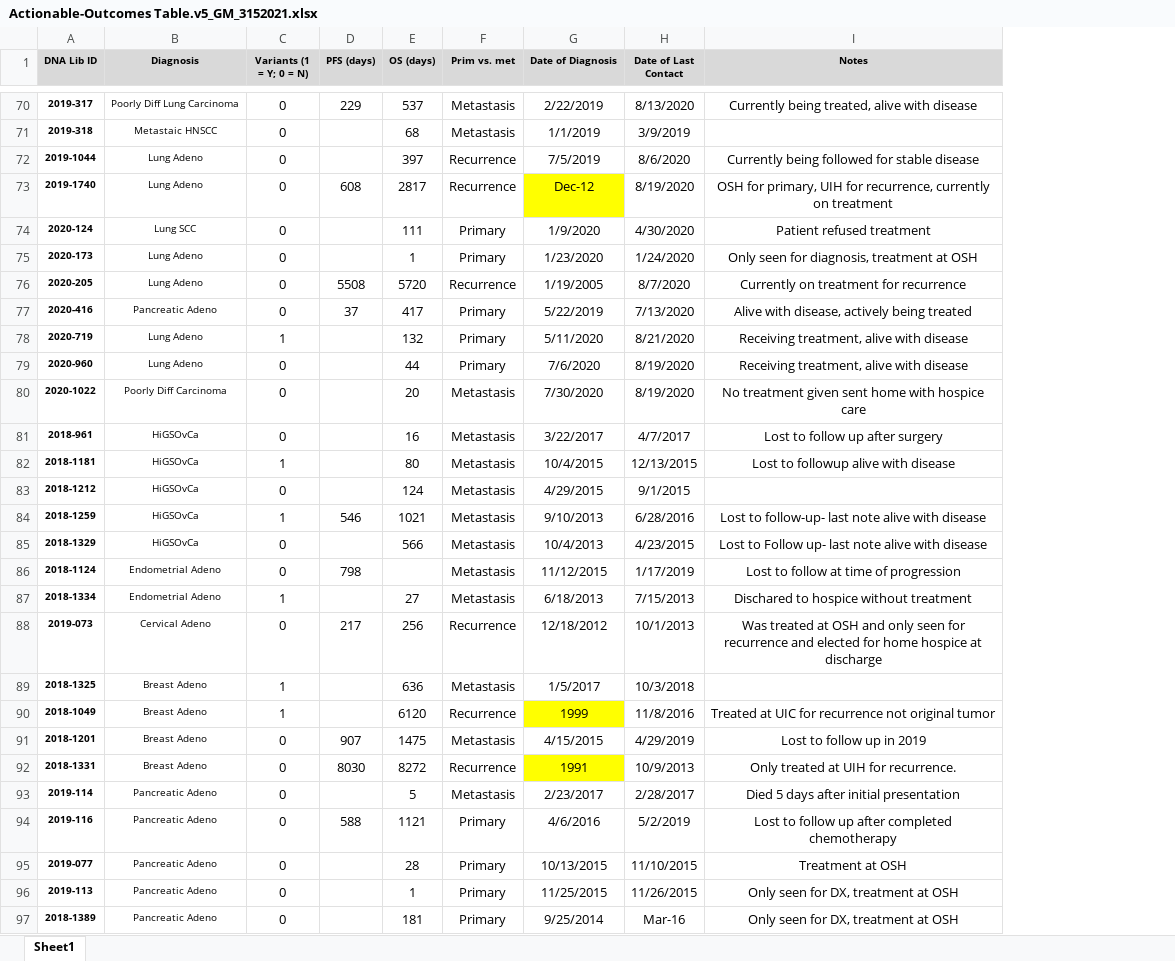
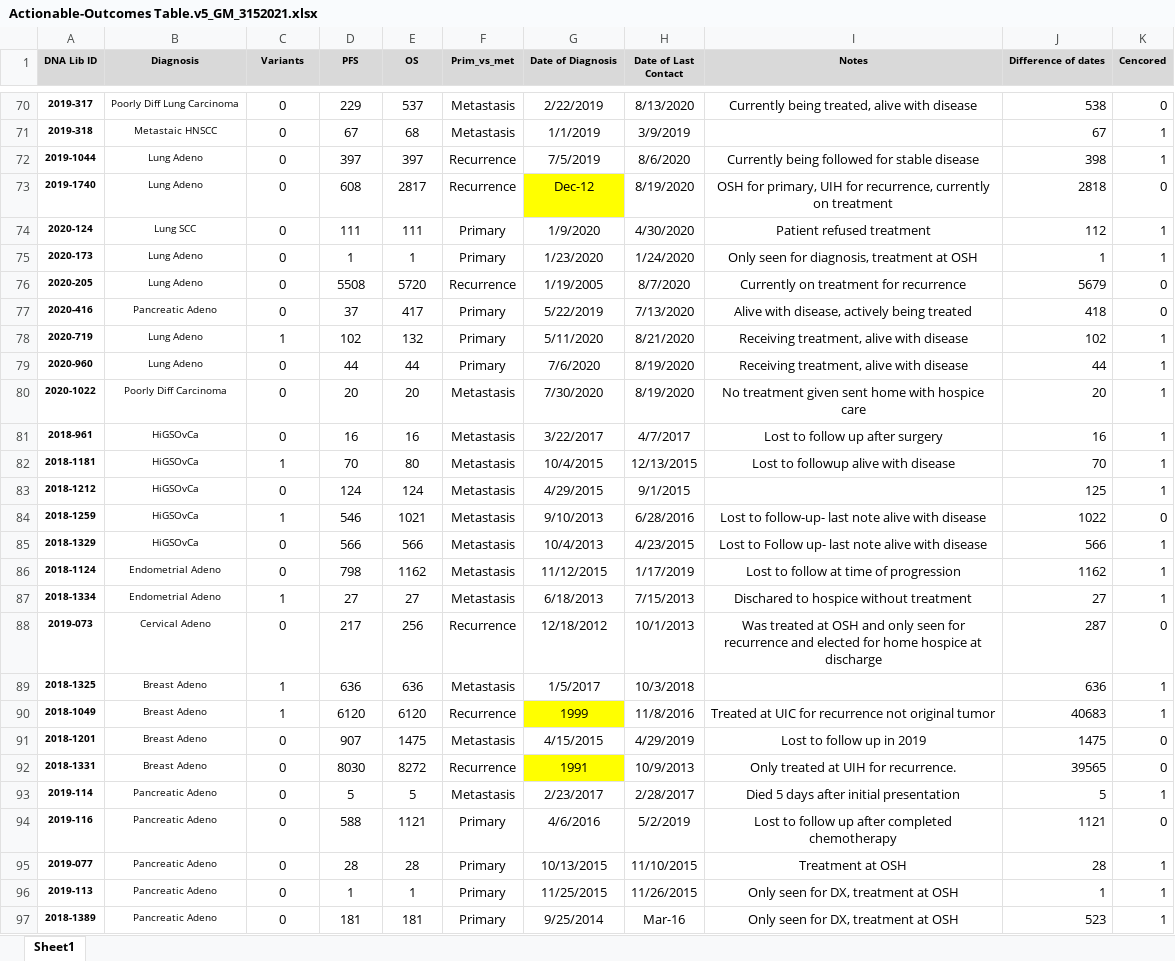
Before and after one commit to qiqipower029/SurvivalCurves, an Excel workbook: Data/Actionable-Outcomes Table.v5_GM_3152021.xlsx, sheet Sheet1, drawn as a sheet; only a part is shown, gaps mark what is left out; values as stored, in another font and other column widths than the file's, no borders; the diff covers the shown part only; the diff names each change by its address in the sheet, - before the commit and + after, or states it on an @@ line.

```diff
--- a/Data/Actionable-Outcomes Table.v5_GM_3152021.xlsx (sheet Sheet1)
+++ b/Data/Actionable-Outcomes Table.v5_GM_3152021.xlsx (sheet Sheet1)
+column J (Difference of dates), rows 70-97: 538 | 67 | 398 | 2818 | 112 | 1 | 5679 | 418 | 102 | 44 | 20 | 16 | 70 | 125 | 1022 | 566 | 1162 | 27 | 287 | 636 | 40683 | 1475 | 39565 | 5 | 1121 | 28 | 1 | 523
+column K (Cencored), rows 70-97: 0 | 1 | 1 | 0 | 1 | 1 | 0 | 0 | 1 | 1 | 1 | 1 | 1 | 1 | 0 | 1 | 1 | 1 | 0 | 1 | 1 | 0 | 0 | 1 | 0 | 1 | 1 | 1
-C1: Variants (1 = Y; 0 = N)
+C1: Variants
-D1: PFS (days)
+D1: PFS
-E1: OS (days)
+E1: OS
-F1: Prim vs. met
+F1: Prim_vs_met
-D71 (PFS): (empty)
+D71 (PFS): 67
-D72 (PFS): (empty)
+D72 (PFS): 397
-D74 (PFS): (empty)
+D74 (PFS): 111
-D75 (PFS): (empty)
+D75 (PFS): 1
-D78 (PFS): (empty)
+D78 (PFS): 102
-D79 (PFS): (empty)
+D79 (PFS): 44
-D80 (PFS): (empty)
+D80 (PFS): 20
-D81 (PFS): (empty)
+D81 (PFS): 16
-D82 (PFS): (empty)
+D82 (PFS): 70
-D83 (PFS): (empty)
+D83 (PFS): 124
-D85 (PFS): (empty)
+D85 (PFS): 566
-E86 (OS): (empty)
+E86 (OS): 1162
-D87 (PFS): (empty)
+D87 (PFS): 27
-D89 (PFS): (empty)
+D89 (PFS): 636
-D90 (PFS): (empty)
+D90 (PFS): 6120
-D93 (PFS): (empty)
+D93 (PFS): 5
-D95 (PFS): (empty)
+D95 (PFS): 28
-D96 (PFS): (empty)
+D96 (PFS): 1
-D97 (PFS): (empty)
+D97 (PFS): 181
```
Also changed, not shown: 48 edited cells elsewhere in this sheet, 4 other files.
